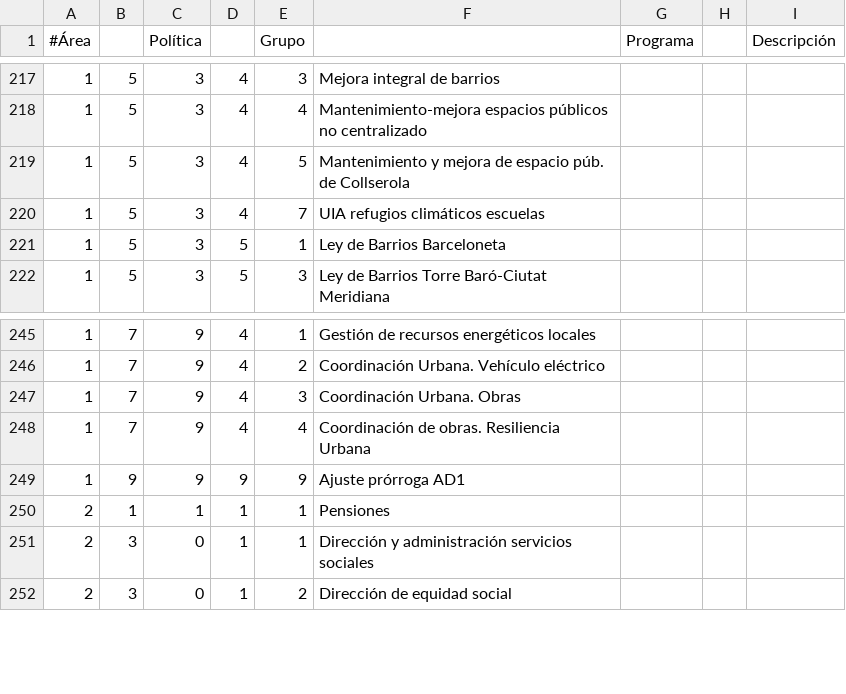
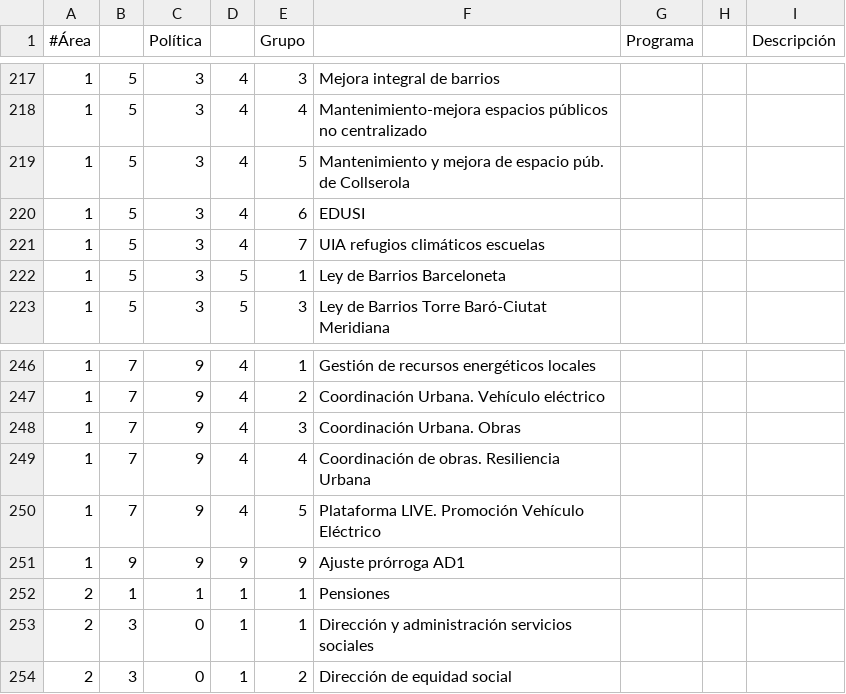
Before and after one commit to civio/presupuesto-barcelona, a CSV file: data/es/areas_funcionales.csv, drawn as a sheet; only a part is shown, gaps mark what is left out.

Commit message:
Add 2019 execution data civio/presupuesto-management#995

```diff
--- a/data/es/areas_funcionales.csv
+++ b/data/es/areas_funcionales.csv
@@ -219,2 +219,3 @@
 1,5,3,4,5,Mantenimiento y mejora de espacio púb. de Collserola
+1,5,3,4,6,EDUSI
 1,5,3,4,7,UIA refugios climáticos escuelas
@@ -248,2 +249,3 @@
 1,7,9,4,4,Coordinación de obras. Resiliencia Urbana
+1,7,9,4,5,Plataforma LIVE. Promoción Vehículo Eléctrico
 1,9,9,9,9,Ajuste prórroga AD1
```
Also changed, not shown: data/ca/areas_funcionales.csv, data/en/areas_funcionales.csv, 3 other files.
